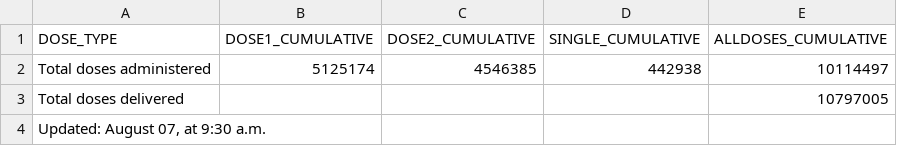
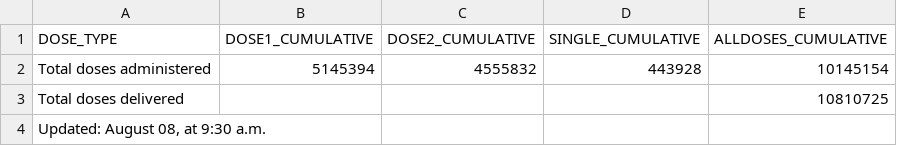
Before and after one commit to nychealth/covid-vaccine-data, a CSV file: doses/summary-doses.csv, drawn as a sheet; the diff names each change by its address in the sheet, - before the commit and + after, or states it on an @@ line.

```diff
--- a/doses/summary-doses.csv
+++ b/doses/summary-doses.csv
-B2 (DOSE1_CUMULATIVE): 5125174
+B2 (DOSE1_CUMULATIVE): 5145394
-C2 (DOSE2_CUMULATIVE): 4546385
+C2 (DOSE2_CUMULATIVE): 4555832
-D2 (SINGLE_CUMULATIVE): 442938
+D2 (SINGLE_CUMULATIVE): 443928
-E2 (ALLDOSES_CUMULATIVE): 10114497
+E2 (ALLDOSES_CUMULATIVE): 10145154
-E3 (ALLDOSES_CUMULATIVE): 10797005
+E3 (ALLDOSES_CUMULATIVE): 10810725
-A4 (DOSE_TYPE): Updated: August 07, at 9:30 a.m.
+A4 (DOSE_TYPE): Updated: August 08, at 9:30 a.m.
```
Also changed, not shown: doses/doses-by-day.csv, doses/doses-by-residency.csv.
